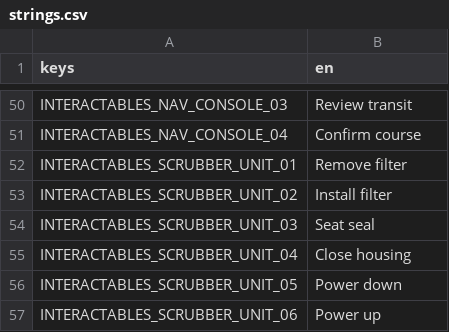
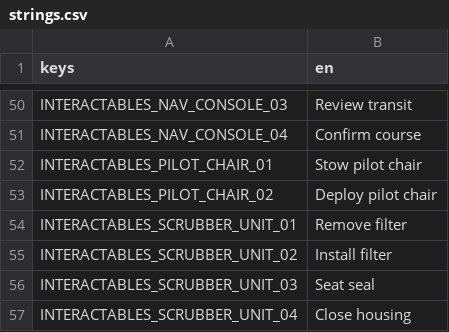
Before and after one commit to Mangekyo-Sharingan/hullwatch, a CSV file: game/assets/locale/strings.csv, drawn as a sheet; only a part is shown, gaps mark what is left out; the shorter side is filled out with more unchanged rows; the diff names each change by its address in the sheet, - before the commit and + after, or states it on an @@ line.

Commit message:
feat: make cockpit displays live and add pilot chair

```diff
--- a/game/assets/locale/strings.csv
+++ b/game/assets/locale/strings.csv
+row 52: INTERACTABLES_PILOT_CHAIR_01 | Stow pilot chair
+row 53: INTERACTABLES_PILOT_CHAIR_02 | Deploy pilot chair
```
Also changed, not shown: 23 other files.
